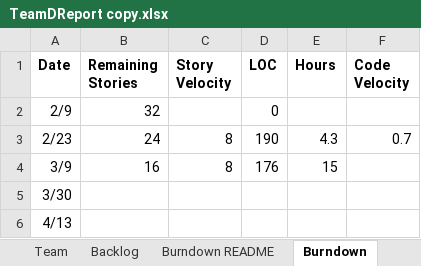
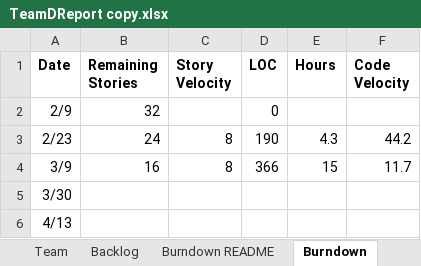
Before and after one commit to EricLin24/SSW555-DriverlessCar, an Excel workbook: TeamDReport copy.xlsx, sheet Burndown, drawn as a sheet; values as stored, in another font and other column widths than the file's, no borders; charts and pictures not drawn; the diff names each change by its address in the sheet, - before the commit and + after, or states it on an @@ line.

Commit message:
update the report

```diff
--- a/TeamDReport copy.xlsx (sheet Burndown)
+++ b/TeamDReport copy.xlsx (sheet Burndown)
-F3 (Code Velocity): 0.7
+F3 (Code Velocity): 44.2
-D4 (LOC): 176
+D4 (LOC): 366
-F4 (Code Velocity): (empty)
+F4 (Code Velocity): 11.7
```
